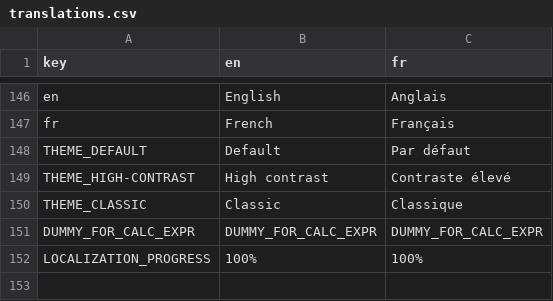
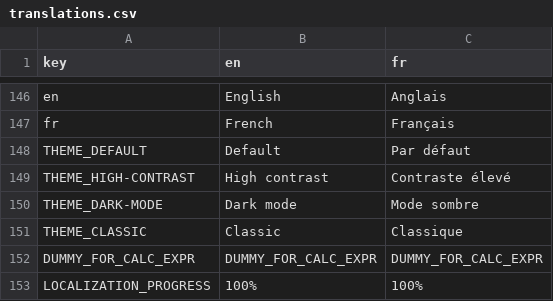
Before and after one commit to xorblo-doitus/projects, a CSV file: docs/assets/data/translations.csv, drawn as a sheet; only a part is shown, gaps mark what is left out; the diff names each change by its address in the sheet, - before the commit and + after, or states it on an @@ line.

Commit message:
Added dark theme

```diff
--- a/docs/assets/data/translations.csv
+++ b/docs/assets/data/translations.csv
+row 150: THEME_DARK-MODE | Dark mode | Mode sombre
```
Also changed, not shown: 5 other files.
